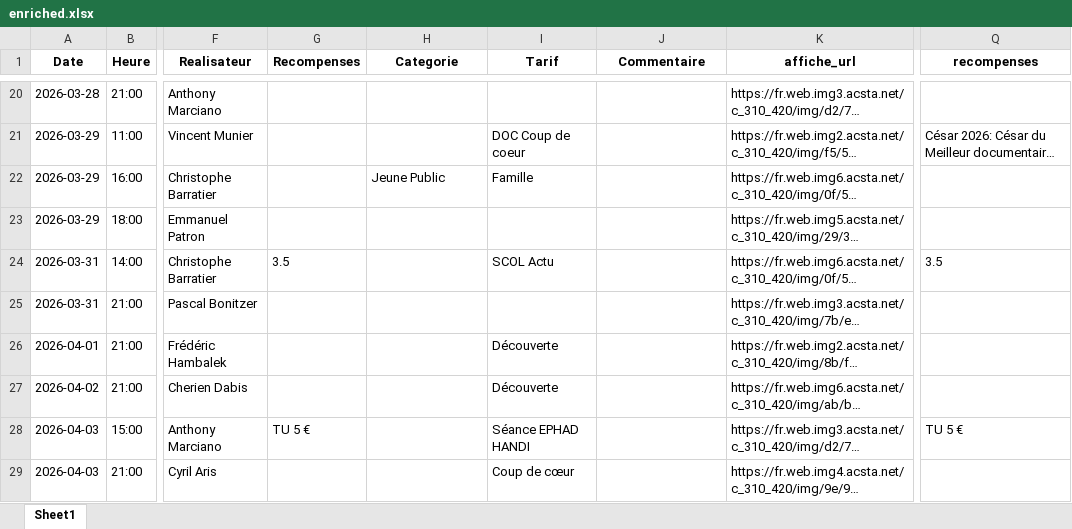
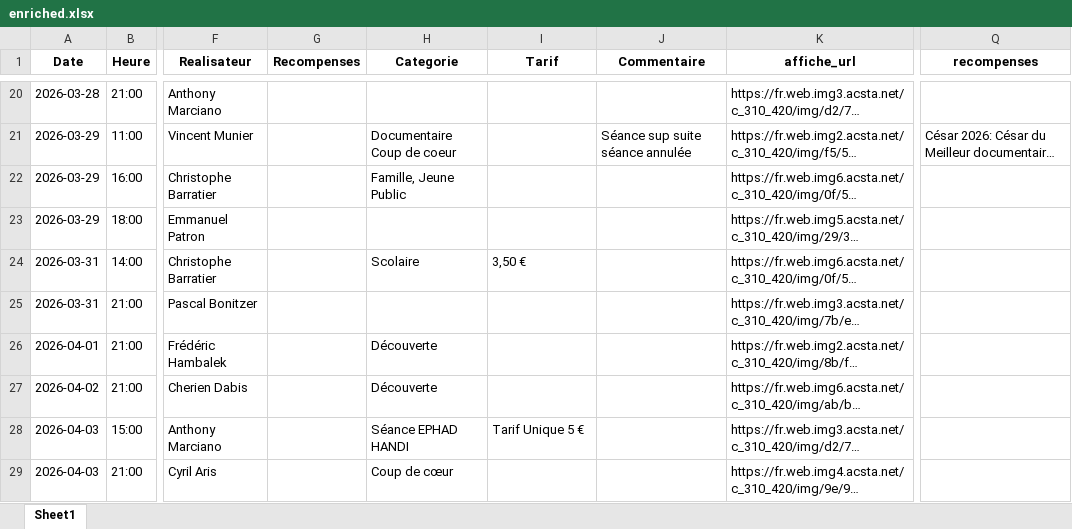
Before and after one commit to Cinecarbonne/site, an Excel workbook: Lab/outils/work/enriched.xlsx, sheet Sheet1, drawn as a sheet; only a part is shown, gaps mark what is left out; long unchanged cells end in …; values as stored, in another font and other column widths than the file's, no borders; the diff covers the shown part only; the diff names each change by its address in the sheet, - before the commit and + after, or states it on an @@ line.

```diff
--- a/Lab/outils/work/enriched.xlsx (sheet Sheet1)
+++ b/Lab/outils/work/enriched.xlsx (sheet Sheet1)
-H21 (Categorie): (empty)
+H21 (Categorie): Documentaire Coup de coeur
-I21 (Tarif): DOC Coup de coeur
+I21 (Tarif): (empty)
-J21 (Commentaire): (empty)
+J21 (Commentaire): Séance sup suite séance annulée
-H22 (Categorie): Jeune Public
+H22 (Categorie): Famille, Jeune Public
-I22 (Tarif): Famille
+I22 (Tarif): (empty)
-G24 (Recompenses): 3.5
+G24 (Recompenses): (empty)
-H24 (Categorie): (empty)
+H24 (Categorie): Scolaire
-I24 (Tarif): SCOL Actu
+I24 (Tarif): 3,50 €
-Q24 (recompenses): 3.5
+Q24 (recompenses): (empty)
-H26:H27 (Categorie): (empty)
+H26:H27 (Categorie): Découverte
-I26:I27 (Tarif): Découverte
+I26:I27 (Tarif): (empty)
-G28 (Recompenses): TU 5 €
+G28 (Recompenses): (empty)
-H28 (Categorie): (empty)
+H28 (Categorie): Séance EPHAD HANDI
-I28 (Tarif): Séance EPHAD HANDI
+I28 (Tarif): Tarif Unique 5 €
-Q28 (recompenses): TU 5 €
+Q28 (recompenses): (empty)
-H29 (Categorie): (empty)
+H29 (Categorie): Coup de cœur
-I29 (Tarif): Coup de cœur
+I29 (Tarif): (empty)
```
Also changed, not shown: 112 edited cells elsewhere in this sheet, Lab/outils/work/normalized.xlsx, 3 other files.
